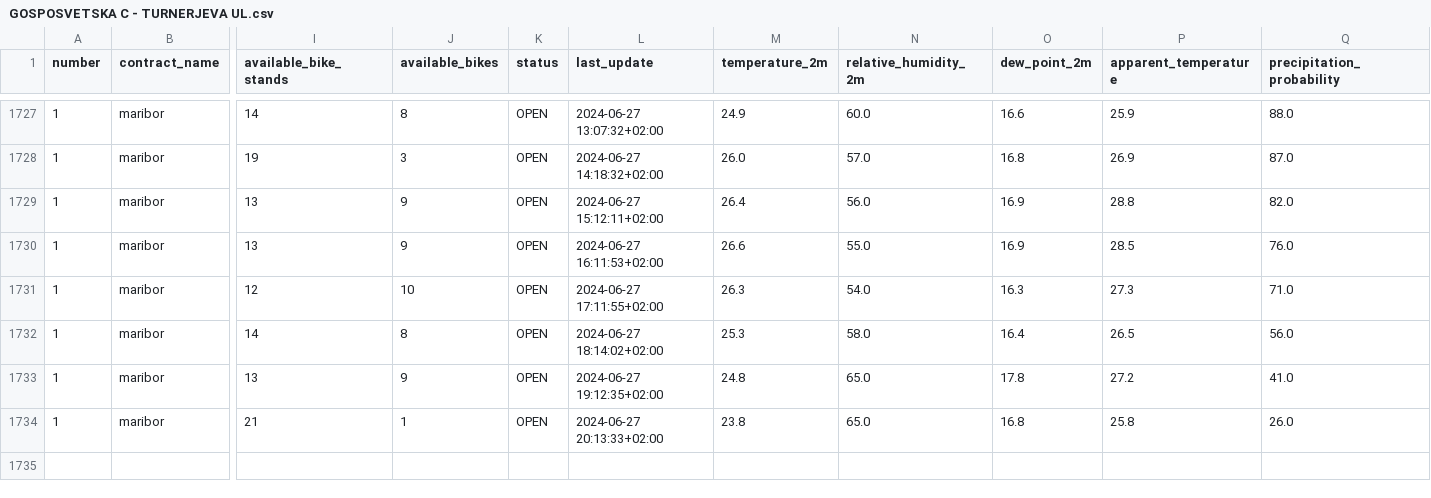
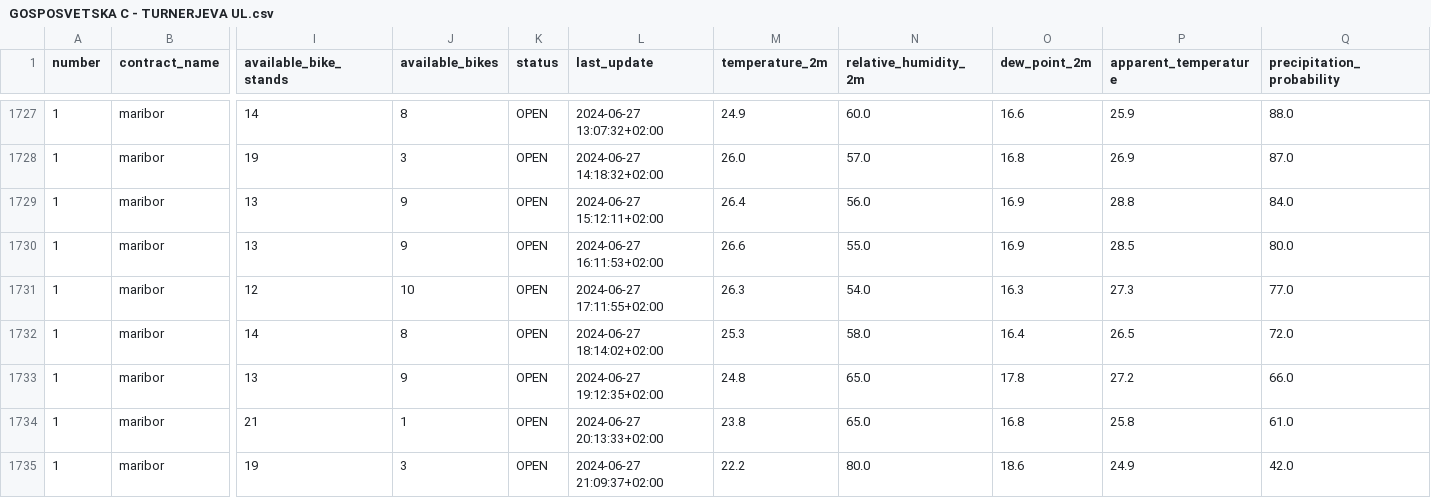
Before and after one commit to PetelinekBenjamin/StrojnoUcenje2, a CSV file: data/processed/GOSPOSVETSKA C - TURNERJEVA UL.csv, drawn as a sheet; only a part is shown, gaps mark what is left out; rows hold the shown columns only; the diff names each change by its address in the sheet, - before the commit and + after, or states it on an @@ line.

```diff
--- a/data/processed/GOSPOSVETSKA C - TURNERJEVA UL.csv
+++ b/data/processed/GOSPOSVETSKA C - TURNERJEVA UL.csv
-Q1729 (precipitation_probability): 82.0
+Q1729 (precipitation_probability): 84.0
-Q1730 (precipitation_probability): 76.0
+Q1730 (precipitation_probability): 80.0
-Q1731 (precipitation_probability): 71.0
+Q1731 (precipitation_probability): 77.0
-Q1732 (precipitation_probability): 56.0
+Q1732 (precipitation_probability): 72.0
-Q1733 (precipitation_probability): 41.0
+Q1733 (precipitation_probability): 66.0
-Q1734 (precipitation_probability): 26.0
+Q1734 (precipitation_probability): 61.0
+row 1735: 1 | maribor | 19 | 3 | OPEN | 2024-06-27 21:09:37+02:00 | 22.2 | 80.0 | 18.6 | 24.9 | 42.0
```
Also changed, not shown: 2 other files.
